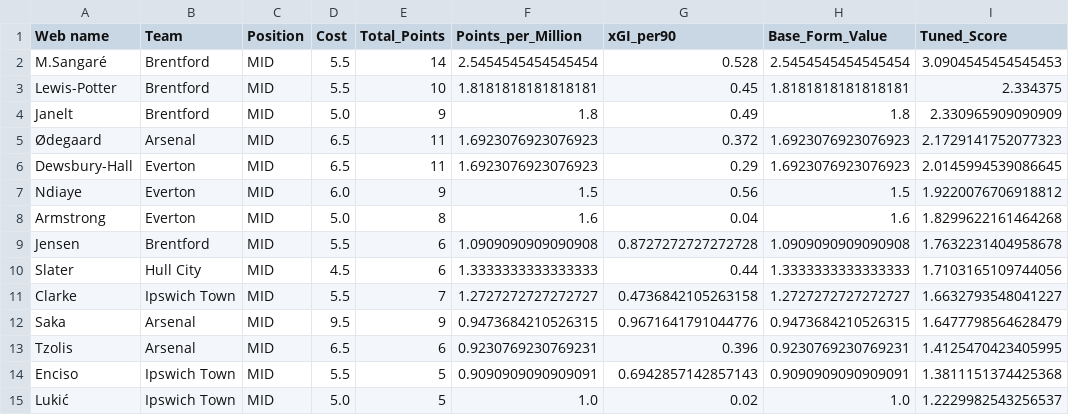
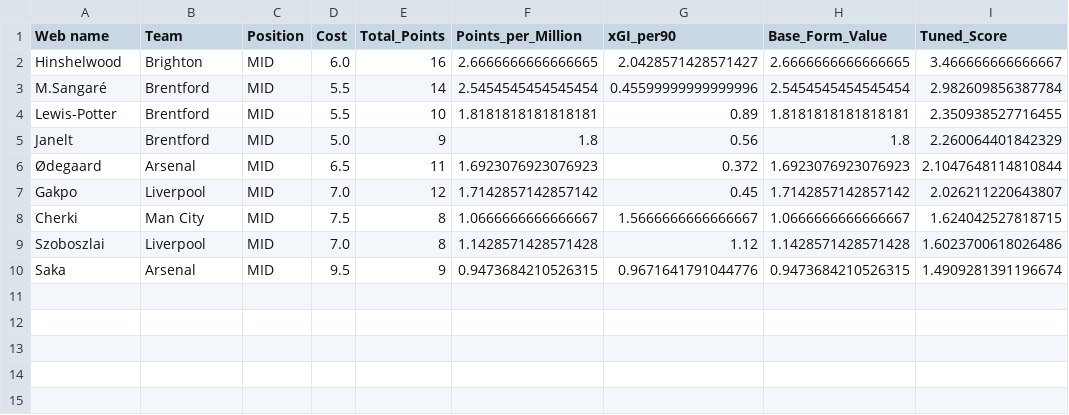
Before and after one commit to Dante777bm/fpl-data-collector, a CSV file: FPL_Data_2026-27/Insights/best_team_midfielders.csv, drawn as a sheet.

```diff
--- a/FPL_Data_2026-27/Insights/best_team_midfielders.csv
+++ b/FPL_Data_2026-27/Insights/best_team_midfielders.csv
@@ -1,15 +1,10 @@
 Web name,Team,Position,Cost,Total_Points,Points_per_Million,xGI_per90,Base_Form_Value,Tuned_Score
-M.Sangaré,Brentford,MID,5.5,14,2.5454545454545454,0.528,2.5454545454545454,3.0904545454545453
-Lewis-Potter,Brentford,MID,5.5,10,1.8181818181818181,0.45,1.8181818181818181,2.334375
-Janelt,Brentford,MID,5.0,9,1.8,0.49,1.8,2.330965909090909
-Ødegaard,Arsenal,MID,6.5,11,1.6923076923076923,0.372,1.6923076923076923,2.1729141752077323
-Dewsbury-Hall,Everton,MID,6.5,11,1.6923076923076923,0.29,1.6923076923076923,2.0145994539086645
-Ndiaye,Everton,MID,6.0,9,1.5,0.56,1.5,1.9220076706918812
-Armstrong,Everton,MID,5.0,8,1.6,0.04,1.6,1.8299622161464268
-Jensen,Brentford,MID,5.5,6,1.0909090909090908,0.8727272727272728,1.0909090909090908,1.7632231404958678
-Slater,Hull City,MID,4.5,6,1.3333333333333333,0.44,1.3333333333333333,1.7103165109744056
-Clarke,Ipswich Town,MID,5.5,7,1.2727272727272727,0.4736842105263158,1.2727272727272727,1.6632793548041227
-Saka,Arsenal,MID,9.5,9,0.9473684210526315,0.9671641791044776,0.9473684210526315,1.6477798564628479
-Tzolis,Arsenal,MID,6.5,6,0.9230769230769231,0.396,0.9230769230769231,1.4125470423405995
-Enciso,Ipswich Town,MID,5.5,5,0.9090909090909091,0.6942857142857143,0.9090909090909091,1.3811151374425368
-Lukić,Ipswich Town,MID,5.0,5,1.0,0.02,1.0,1.2229982543256537
+Hinshelwood,Brighton,MID,6.0,16,2.6666666666666665,2.0428571428571427,2.6666666666666665,3.466666666666667
+M.Sangaré,Brentford,MID,5.5,14,2.5454545454545454,0.45599999999999996,2.5454545454545454,2.982609856387784
+Lewis-Potter,Brentford,MID,5.5,10,1.8181818181818181,0.89,1.8181818181818181,2.350938527716455
+Janelt,Brentford,MID,5.0,9,1.8,0.56,1.8,2.260064401842329
+Ødegaard,Arsenal,MID,6.5,11,1.6923076923076923,0.372,1.6923076923076923,2.1047648114810844
+Gakpo,Liverpool,MID,7.0,12,1.7142857142857142,0.45,1.7142857142857142,2.026211220643807
+Cherki,Man City,MID,7.5,8,1.0666666666666667,1.5666666666666667,1.0666666666666667,1.624042527818715
+Szoboszlai,Liverpool,MID,7.0,8,1.1428571428571428,1.12,1.1428571428571428,1.6023700618026486
+Saka,Arsenal,MID,9.5,9,0.9473684210526315,0.9671641791044776,0.9473684210526315,1.4909281391196674
```
Also changed, not shown: FPL_Data_2026-27/FPL_Data_GW_1.csv, FPL_Data_2026-27/Insights/best_team_defenders.csv, 7 other files.
